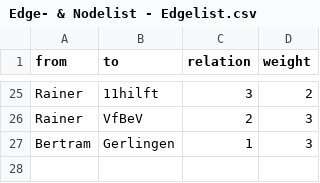
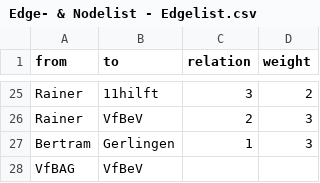
Before and after one commit to NiclasReichelt/Testat_VfB, a CSV file: Edge- & Nodelist - Edgelist.csv, drawn as a sheet; only a part is shown, gaps mark what is left out.

```diff
--- a/Edge- & Nodelist - Edgelist.csv
+++ b/Edge- & Nodelist - Edgelist.csv
@@ -27 +27,2 @@ Rainer,VfBeV,2,3
 Bertram,Gerlingen,1,3
+VfBAG,VfBeV,,
```
Also changed, not shown: Edge- & Nodelist - Codebuch.csv, Edge- & Nodelist - Nodelist.csv.
